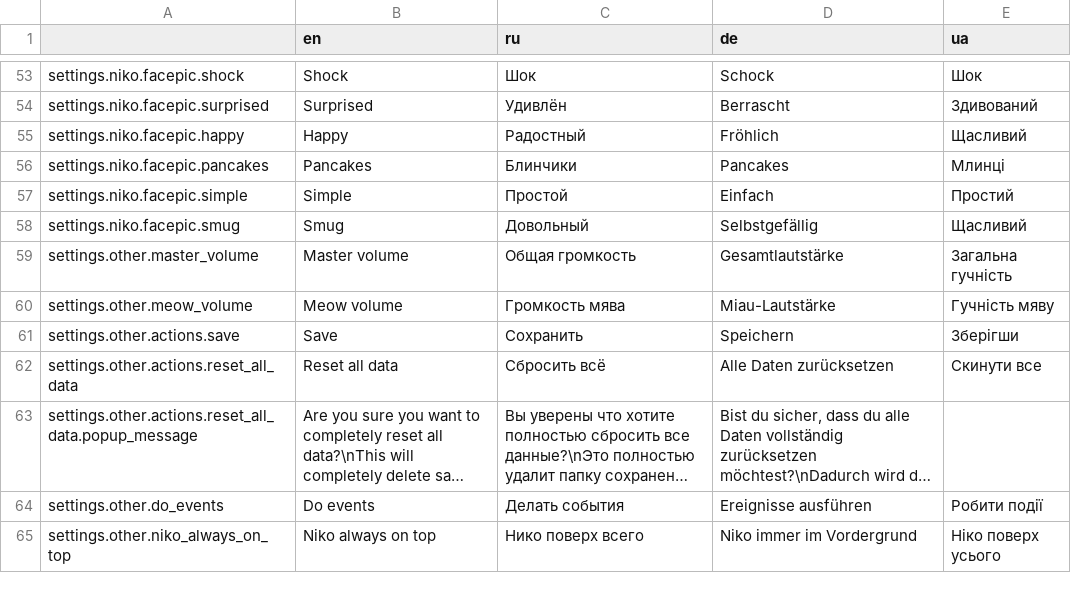
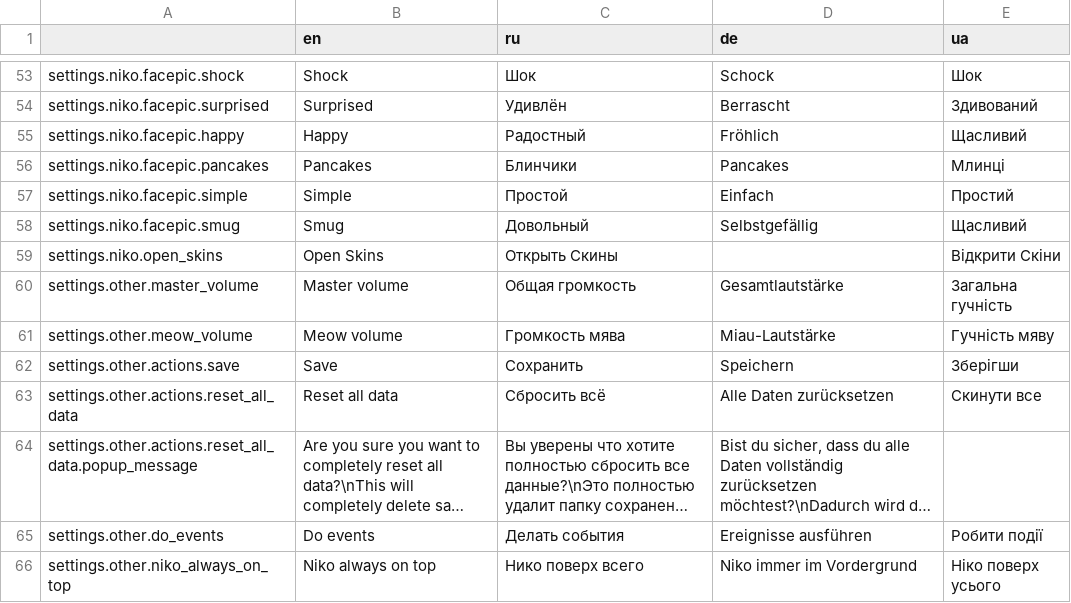
Before and after one commit to Issac8658/DesktopNiko, a CSV file: translations/settings.csv, drawn as a sheet; only a part is shown, gaps mark what is left out; long unchanged cells end in …; the diff names each change by its address in the sheet, - before the commit and + after, or states it on an @@ line.

```diff
--- a/translations/settings.csv
+++ b/translations/settings.csv
+row 59: settings.niko.open_skins | Open Skins | Открыть Скины |  | Відкрити Скіни
```
Also changed, not shown: 4 other files.
